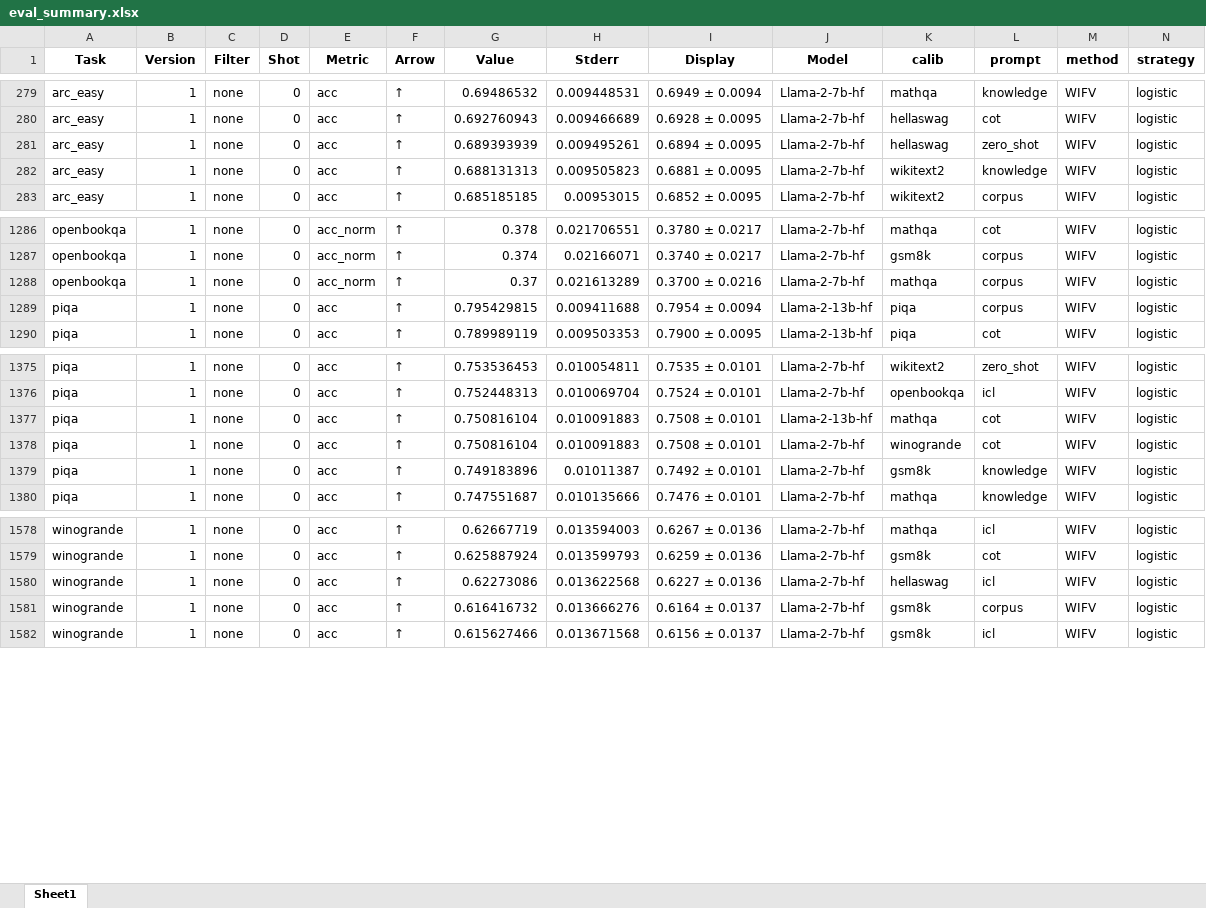
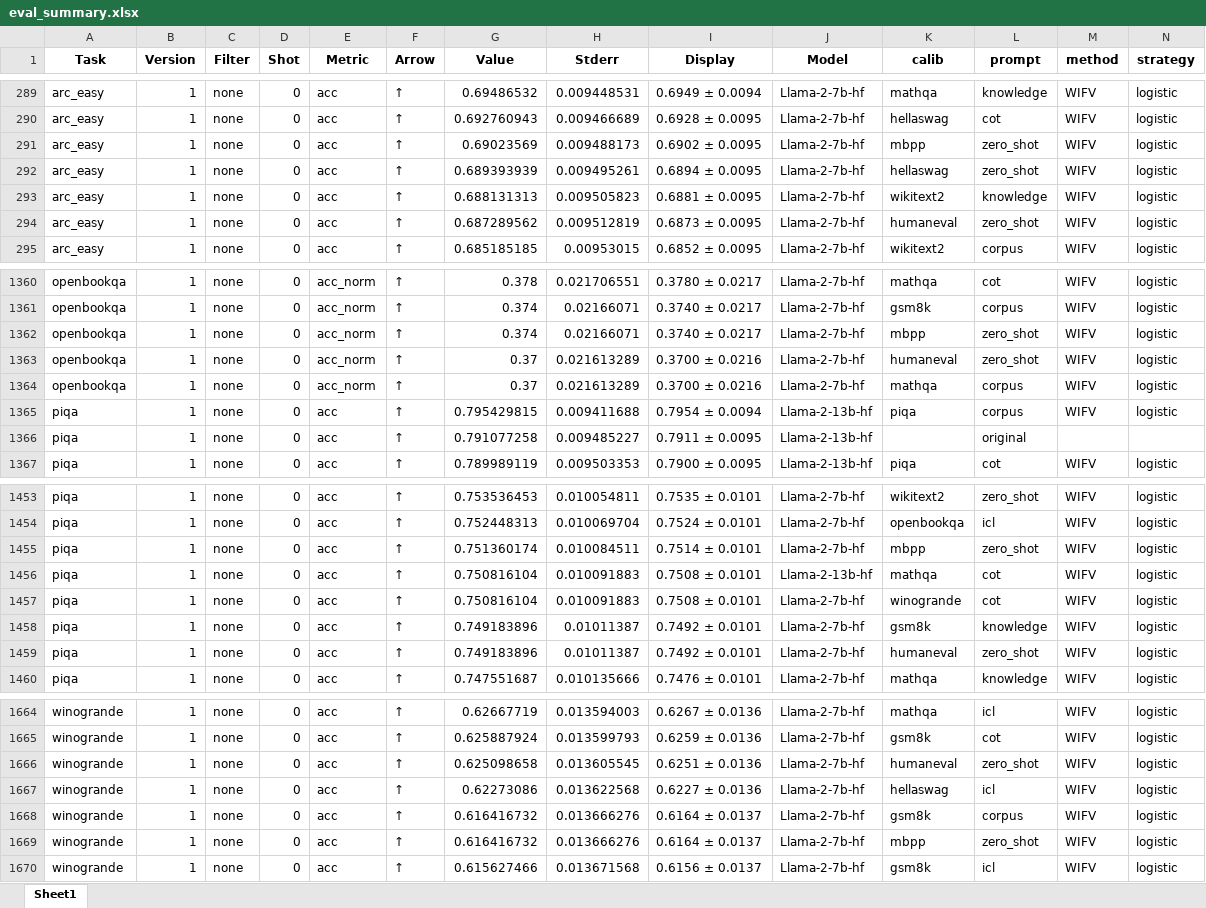
Before and after one commit to IAAR-Shanghai/SEAP, an Excel workbook: eval_summary.xlsx, sheet Sheet1, drawn as a sheet; only a part is shown, gaps mark what is left out; values as stored, in another font and other column widths than the file's, no borders; rows hold the shown columns only; the diff covers the shown part only; the diff names each change by its address in the sheet, - before the commit and + after, or states it on an @@ line.

```diff
--- a/eval_summary.xlsx (sheet Sheet1)
+++ b/eval_summary.xlsx (sheet Sheet1)
+row 291: arc_easy | 1 | none | 0 | acc | ↑ | 0.69023569 | 0.009488173 | 0.6902 ± 0.0095 | Llama-2-7b-hf | mbpp | zero_shot | WIFV | logistic
+row 294: arc_easy | 1 | none | 0 | acc | ↑ | 0.687289562 | 0.009512819 | 0.6873 ± 0.0095 | Llama-2-7b-hf | humaneval | zero_shot | WIFV | logistic
+row 1362: openbookqa | 1 | none | 0 | acc_norm | ↑ | 0.374 | 0.02166071 | 0.3740 ± 0.0217 | Llama-2-7b-hf | mbpp | zero_shot | WIFV | logistic
+row 1363: openbookqa | 1 | none | 0 | acc_norm | ↑ | 0.37 | 0.021613289 | 0.3700 ± 0.0216 | Llama-2-7b-hf | humaneval | zero_shot | WIFV | logistic
+row 1366: piqa | 1 | none | 0 | acc | ↑ | 0.791077258 | 0.009485227 | 0.7911 ± 0.0095 | Llama-2-13b-hf |  | original
+row 1455: piqa | 1 | none | 0 | acc | ↑ | 0.751360174 | 0.010084511 | 0.7514 ± 0.0101 | Llama-2-7b-hf | mbpp | zero_shot | WIFV | logistic
+row 1459: piqa | 1 | none | 0 | acc | ↑ | 0.749183896 | 0.01011387 | 0.7492 ± 0.0101 | Llama-2-7b-hf | humaneval | zero_shot | WIFV | logistic
+row 1666: winogrande | 1 | none | 0 | acc | ↑ | 0.625098658 | 0.013605545 | 0.6251 ± 0.0136 | Llama-2-7b-hf | humaneval | zero_shot | WIFV | logistic
+row 1669: winogrande | 1 | none | 0 | acc | ↑ | 0.616416732 | 0.013666276 | 0.6164 ± 0.0137 | Llama-2-7b-hf | mbpp | zero_shot | WIFV | logistic
```
Also changed, not shown: 79 added rows elsewhere in this sheet, 2 other files.
